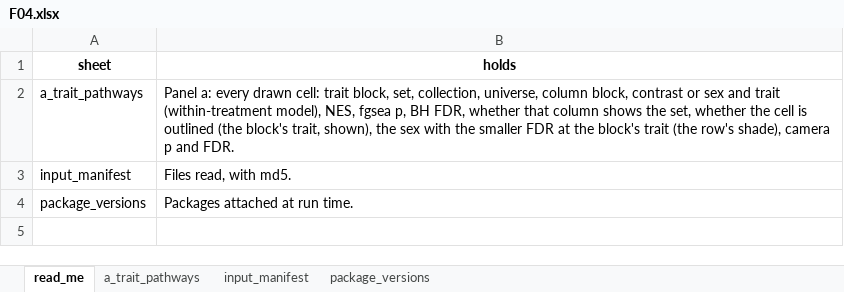
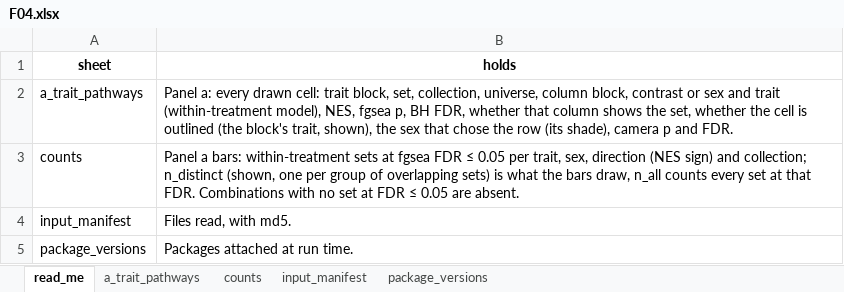
Before and after one commit to Dustyn-T-Lewis/PAS_2026, an Excel workbook: 04_Figures/F04_Phenotype_pathways/c_data/F04.xlsx, sheet read_me, drawn as a sheet; values as stored, in another font and other column widths than the file's, no borders; the diff names each change by its address in the sheet, - before the commit and + after, or states it on an @@ line.

Commit message:
add count bars to the pathway figures and give the databases colours that mean nothing

```diff
--- a/04_Figures/F04_Phenotype_pathways/c_data/F04.xlsx (sheet read_me)
+++ b/04_Figures/F04_Phenotype_pathways/c_data/F04.xlsx (sheet read_me)
+sheet tab: counts
-B2 (holds): …the sex with the smaller FDR at the block's trait (the row's shade), camera…
+B2 (holds): …the sex that chose the row (its shade), camera…
+row 3: counts | Panel a bars: within-treatment sets at fgsea FDR ≤ 0.05 per trait, sex, direction (NES sign) and collection; n_distinct (shown, one per group of overlapping sets) is what the bars draw, n_all counts every set at that FDR. Combinations with no set at FDR ≤ 0.05 are absent.
```
Also changed, not shown: sheet a_trait_pathways, 04_Figures/F03_Pathways/c_data/F03.xlsx, 04_Figures/S6_Protein_patterns/c_data/S6.xlsx, 22 other files.
